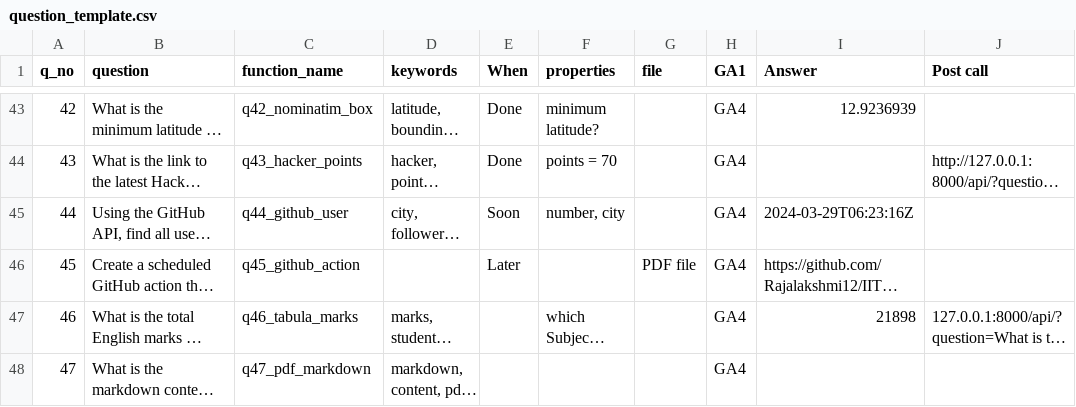
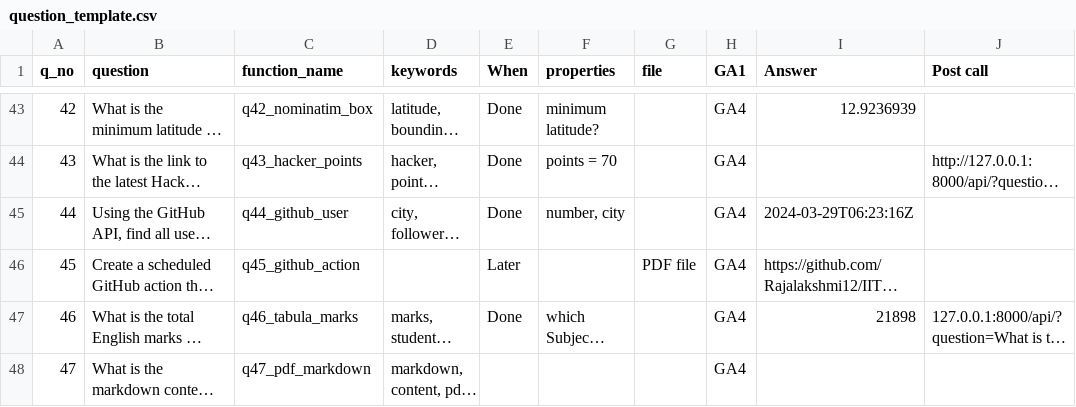
Before and after one commit to Rajalakshmi12/iitm-tds-project-two, a CSV file: api/question_template.csv, drawn as a sheet; only a part is shown, gaps mark what is left out; long unchanged cells end in …; the diff covers the shown part only; the diff names each change by its address in the sheet, - before the commit and + after, or states it on an @@ line.

```diff
--- a/api/question_template.csv
+++ b/api/question_template.csv
-E45 (When): Soon
+E45 (When): Done
-E47 (When): (empty)
+E47 (When): Done
```
Also changed, not shown: 6 edited cells elsewhere in this file, 2 other files.
